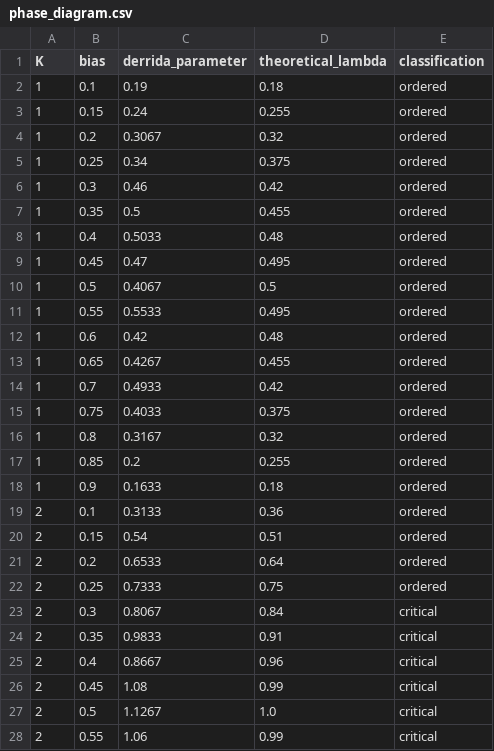
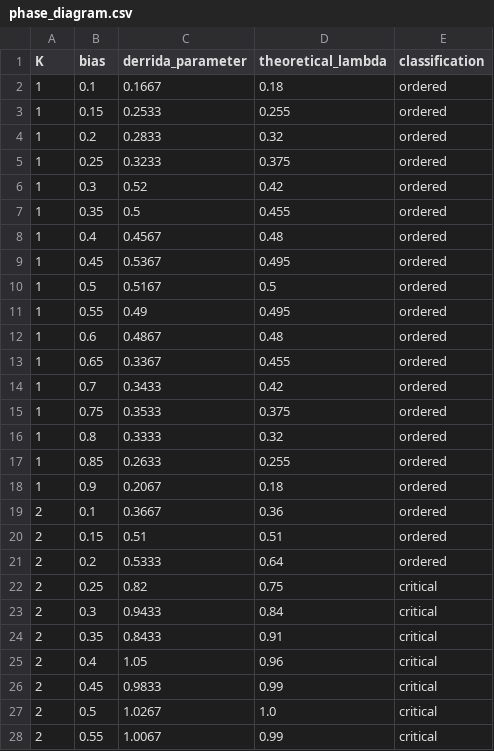
Before and after one commit to mik1264/beinhocker, a CSV file: 03-boolean-network/phase_diagram.csv, drawn as a sheet; only a part is shown; the diff covers the shown part only.

```diff
--- a/03-boolean-network/phase_diagram.csv
+++ b/03-boolean-network/phase_diagram.csv
@@ -1,28 +1,28 @@
 K,bias,derrida_parameter,theoretical_lambda,classification
-1,0.1,0.19,0.18,ordered
-1,0.15,0.24,0.255,ordered
-1,0.2,0.3067,0.32,ordered
-1,0.25,0.34,0.375,ordered
-1,0.3,0.46,0.42,ordered
+1,0.1,0.1667,0.18,ordered
+1,0.15,0.2533,0.255,ordered
+1,0.2,0.2833,0.32,ordered
+1,0.25,0.3233,0.375,ordered
+1,0.3,0.52,0.42,ordered
 1,0.35,0.5,0.455,ordered
-1,0.4,0.5033,0.48,ordered
-1,0.45,0.47,0.495,ordered
-1,0.5,0.4067,0.5,ordered
-1,0.55,0.5533,0.495,ordered
-1,0.6,0.42,0.48,ordered
-1,0.65,0.4267,0.455,ordered
-1,0.7,0.4933,0.42,ordered
-1,0.75,0.4033,0.375,ordered
-1,0.8,0.3167,0.32,ordered
-1,0.85,0.2,0.255,ordered
-1,0.9,0.1633,0.18,ordered
-2,0.1,0.3133,0.36,ordered
-2,0.15,0.54,0.51,ordered
-2,0.2,0.6533,0.64,ordered
-2,0.25,0.7333,0.75,ordered
-2,0.3,0.8067,0.84,critical
-2,0.35,0.9833,0.91,critical
-2,0.4,0.8667,0.96,critical
-2,0.45,1.08,0.99,critical
-2,0.5,1.1267,1.0,critical
-2,0.55,1.06,0.99,critical
+1,0.4,0.4567,0.48,ordered
+1,0.45,0.5367,0.495,ordered
+1,0.5,0.5167,0.5,ordered
+1,0.55,0.49,0.495,ordered
+1,0.6,0.4867,0.48,ordered
+1,0.65,0.3367,0.455,ordered
+1,0.7,0.3433,0.42,ordered
+1,0.75,0.3533,0.375,ordered
+1,0.8,0.3333,0.32,ordered
+1,0.85,0.2633,0.255,ordered
+1,0.9,0.2067,0.18,ordered
+2,0.1,0.3667,0.36,ordered
+2,0.15,0.51,0.51,ordered
+2,0.2,0.5333,0.64,ordered
+2,0.25,0.82,0.75,critical
+2,0.3,0.9433,0.84,critical
+2,0.35,0.8433,0.91,critical
+2,0.4,1.05,0.96,critical
+2,0.45,0.9833,0.99,critical
+2,0.5,1.0267,1.0,critical
+2,0.55,1.0067,0.99,critical
```
Also changed, not shown: 96 edited cells elsewhere in this file, 22 other files.
